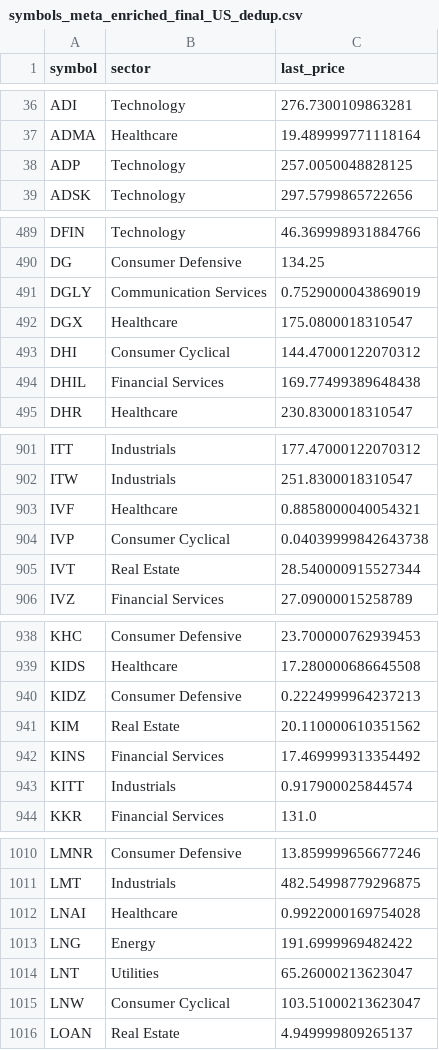
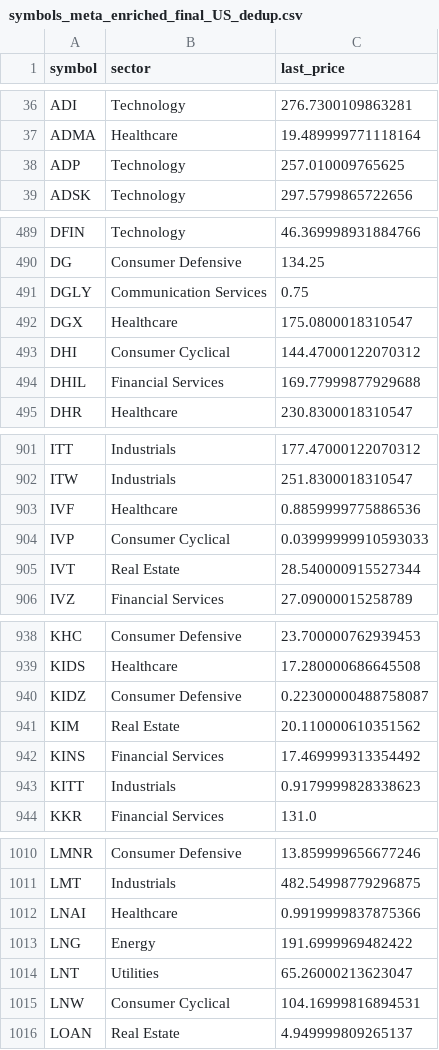
Before and after one commit to babeltechdev/thai-stock-data, a CSV file: symbols_meta_enriched_final_US_dedup.csv, drawn as a sheet; only a part is shown, gaps mark what is left out; the diff covers the shown part only.

```diff
--- a/symbols_meta_enriched_final_US_dedup.csv
+++ b/symbols_meta_enriched_final_US_dedup.csv
@@ -37,3 +37,3 @@ ADI,Technology,276.7300109863281
 ADMA,Healthcare,19.489999771118164
-ADP,Technology,257.0050048828125
+ADP,Technology,257.010009765625
 ADSK,Technology,297.5799865722656
@@ -490,6 +490,6 @@ DFIN,Technology,46.369998931884766
 DG,Consumer Defensive,134.25
-DGLY,Communication Services,0.7529000043869019
+DGLY,Communication Services,0.75
 DGX,Healthcare,175.0800018310547
 DHI,Consumer Cyclical,144.47000122070312
-DHIL,Financial Services,169.77499389648438
+DHIL,Financial Services,169.77999877929688
 DHR,Healthcare,230.8300018310547
@@ -902,4 +902,4 @@ ITT,Industrials,177.47000122070312
 ITW,Industrials,251.8300018310547
-IVF,Healthcare,0.8858000040054321
-IVP,Consumer Cyclical,0.04039999842643738
+IVF,Healthcare,0.8859999775886536
+IVP,Consumer Cyclical,0.03999999910593033
 IVT,Real Estate,28.540000915527344
@@ -939,6 +939,6 @@ KHC,Consumer Defensive,23.700000762939453
 KIDS,Healthcare,17.280000686645508
-KIDZ,Consumer Defensive,0.2224999964237213
+KIDZ,Consumer Defensive,0.22300000488758087
 KIM,Real Estate,20.110000610351562
 KINS,Financial Services,17.469999313354492
-KITT,Industrials,0.917900025844574
+KITT,Industrials,0.9179999828338623
 KKR,Financial Services,131.0
@@ -1011,6 +1011,6 @@ LMNR,Consumer Defensive,13.859999656677246
 LMT,Industrials,482.54998779296875
-LNAI,Healthcare,0.9922000169754028
+LNAI,Healthcare,0.9919999837875366
 LNG,Energy,191.6999969482422
 LNT,Utilities,65.26000213623047
-LNW,Consumer Cyclical,103.51000213623047
+LNW,Consumer Cyclical,104.16999816894531
 LOAN,Real Estate,4.949999809265137
```
Also changed, not shown: 62 edited cells elsewhere in this file, intrinsic_multi_fcf_dcf_TH.csv, intrinsic_multi_fcf_dcf_US.csv, 19 other files.
